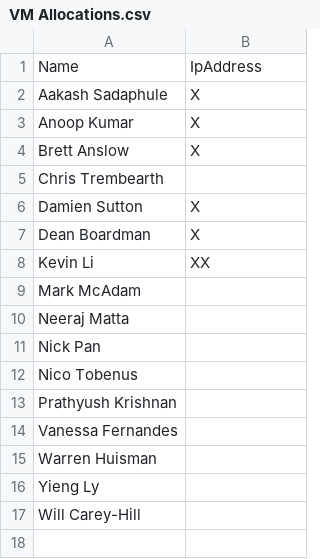
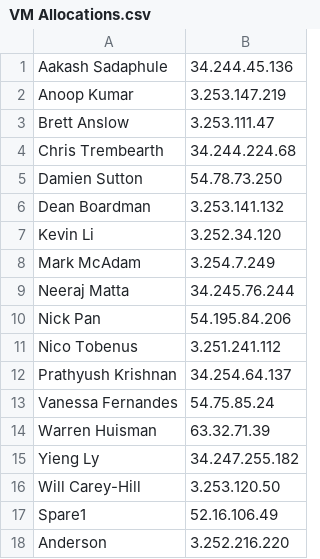
Before and after one commit to leganderson-dev/LevelUpFlyway, a CSV file: VM Allocations.csv, drawn as a sheet.

Commit message:
Update VM Allocations.csv

```diff
--- a/VM Allocations.csv
+++ b/VM Allocations.csv
@@ -1,17 +1,18 @@
-Name	,	IpAddress
-Aakash Sadaphule	,	X
-Anoop Kumar	,	X
-Brett Anslow	,	X
-Chris Trembearth	,	
-Damien Sutton	,	X
-Dean Boardman	,	X
-Kevin Li	,	XX
-Mark McAdam	,	
-Neeraj Matta	,	
-Nick Pan	,	
-Nico Tobenus	,	
-Prathyush Krishnan	,	
-Vanessa Fernandes	,	
-Warren Huisman	,	
-Yieng Ly	,	
-Will Carey-Hill 	,	
+Aakash Sadaphule	,	34.244.45.136
+Anoop Kumar	,	3.253.147.219
+Brett Anslow	,	3.253.111.47
+Chris Trembearth	,	34.244.224.68
+Damien Sutton	,	54.78.73.250
+Dean Boardman	,	3.253.141.132
+Kevin Li	,	3.252.34.120
+Mark McAdam	,	3.254.7.249
+Neeraj Matta	,	34.245.76.244
+Nick Pan	,	54.195.84.206
+Nico Tobenus	,	3.251.241.112
+Prathyush Krishnan	,	34.254.64.137
+Vanessa Fernandes	,	54.75.85.24
+Warren Huisman	,	63.32.71.39
+Yieng Ly	,	34.247.255.182
+Will Carey-Hill 	,	3.253.120.50
+Spare1	,	52.16.106.49
+Anderson	,	3.252.216.220
```
